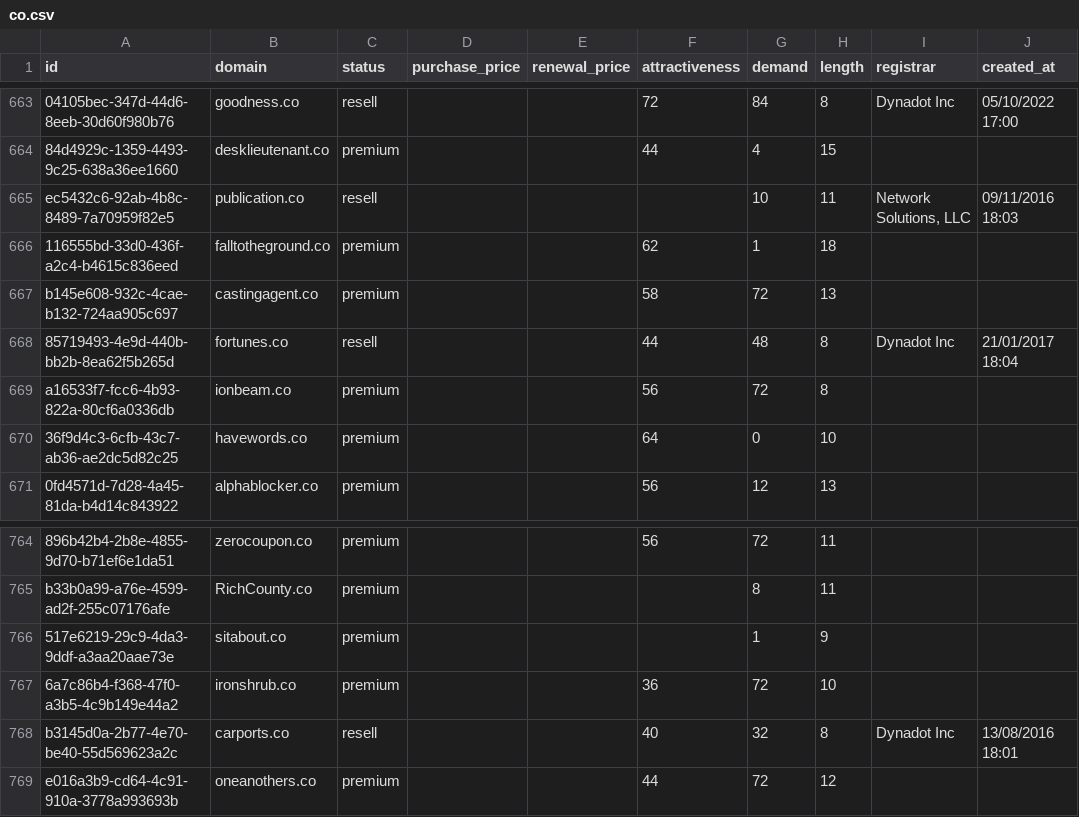
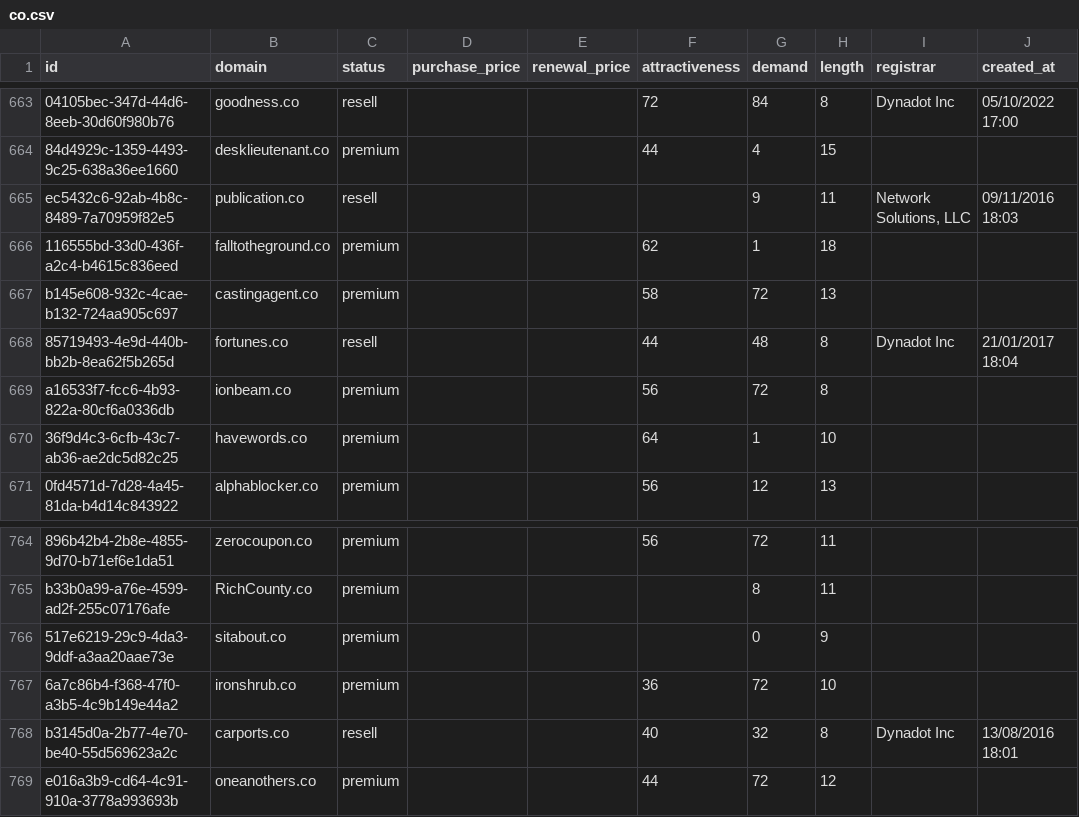
Before and after one commit to UniqueDomains/co-oneword-domains, a CSV file: co.csv, drawn as a sheet; only a part is shown, gaps mark what is left out; the diff names each change by its address in the sheet, - before the commit and + after, or states it on an @@ line.

Commit message:
Domains update

```diff
--- a/co.csv
+++ b/co.csv
-G665 (demand): 10
+G665 (demand): 9
-G670 (demand): 0
+G670 (demand): 1
-G766 (demand): 1
+G766 (demand): 0
```
Also changed, not shown: 4 other files.
